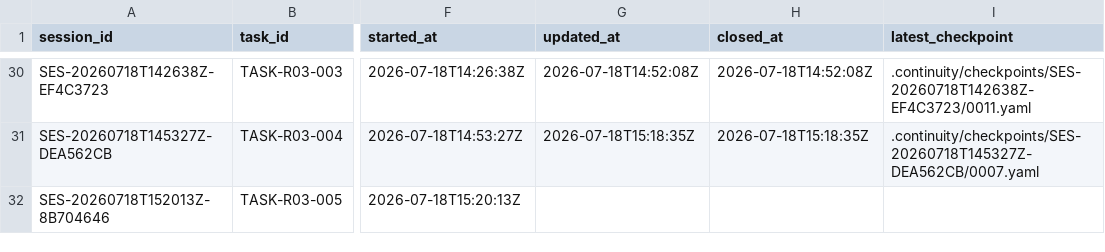
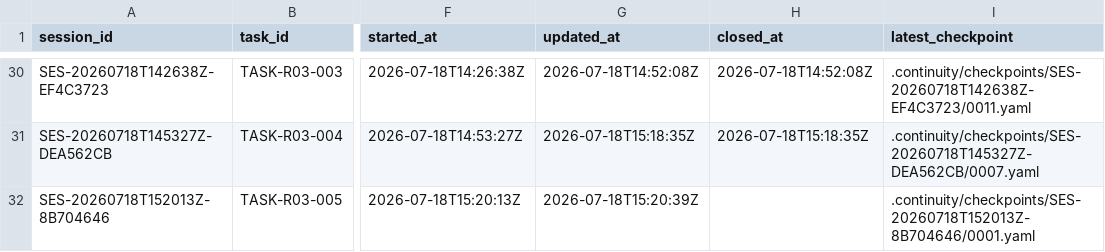
Before and after one commit to fei613293175/hhy, a CSV file: catalogs/session_index.csv, drawn as a sheet; only a part is shown, gaps mark what is left out; the diff names each change by its address in the sheet, - before the commit and + after, or states it on an @@ line.

Commit message:
[STORY-R03-004] feat(r03): add provider configuration migration
Task: TASK-R03-005

Session: SES-20260718T152013Z-8B704646

Checkpoint: CP-SES-20260718T152013Z-8B704646-0002

Story: STORY-R03-004

CR: NONE

Tests: PASS:R03+migration+static+invariants,runtime+asset+drift

Task-ID: TASK-R03-005
Session-ID: SES-20260718T152013Z-8B704646
Checkpoint-ID: CP-SES-20260718T152013Z-8B704646-0002
Story-ID: STORY-R03-004

```diff
--- a/catalogs/session_index.csv
+++ b/catalogs/session_index.csv
-G32 (updated_at): (empty)
+G32 (updated_at): 2026-07-18T15:20:39Z
-I32 (latest_checkpoint): (empty)
+I32 (latest_checkpoint): .continuity/checkpoints/SES-20260718T152013Z-8B704646/0001.yaml
```
Also changed, not shown: 15 other files.
